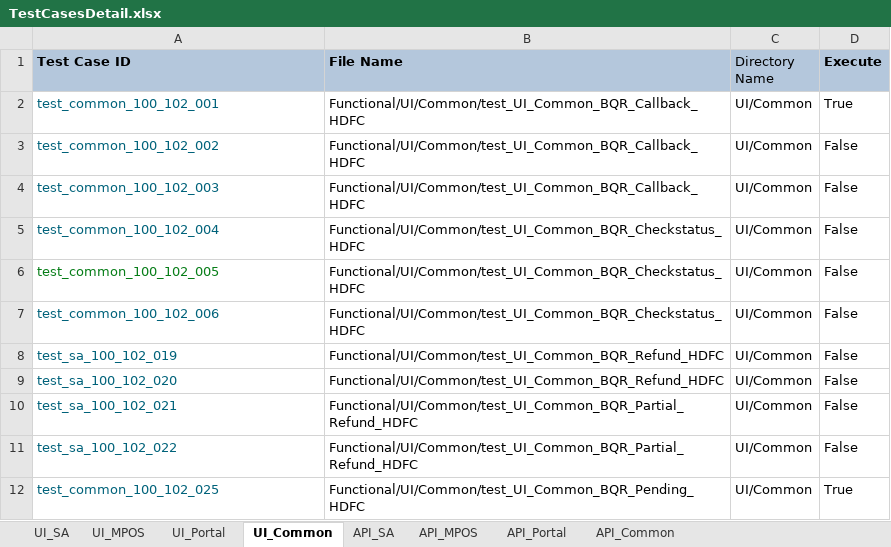
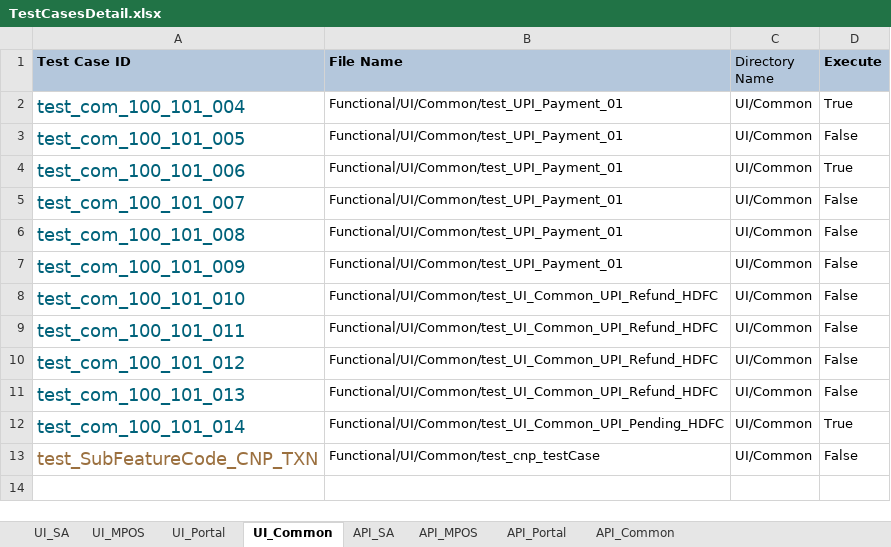
Before and after one commit to tularamsa1/ezeauto-rearch-automation-claude, an Excel workbook: DataProvider/TestCasesDetail.xlsx, sheet UI_Common, drawn as a sheet; values as stored, in another font and other column widths than the file's, no borders; removed rows and columns are numbered as before the commit, all else as after; the diff names each change by its address in the sheet, - before the commit and + after, or states it on an @@ line.

```diff
--- a/DataProvider/TestCasesDetail.xlsx (sheet UI_Common)
+++ b/DataProvider/TestCasesDetail.xlsx (sheet UI_Common)
-A2 (Test Case ID): test_common_100_102_001
+A2 (Test Case ID): test_com_100_101_004
@@ A2:A3 text size: larger @@
-B2:B3 (File Name): Functional/UI/Common/test_UI_Common_BQR_Callback_HDFC
+B2:B3 (File Name): Functional/UI/Common/test_UPI_Payment_01
-A3 (Test Case ID): test_common_100_102_002
+A3 (Test Case ID): test_com_100_101_005
+row 4: test_com_100_101_006 | Functional/UI/Common/test_UPI_Payment_01 | UI/Common | True
-A5 (Test Case ID): test_common_100_102_003
+A5 (Test Case ID): test_com_100_101_007
@@ A5:A11 text size: larger @@
-B5 (File Name): Functional/UI/Common/test_UI_Common_BQR_Callback_HDFC
+B5 (File Name): Functional/UI/Common/test_UPI_Payment_01
-A6 (Test Case ID): test_common_100_102_004
+A6 (Test Case ID): test_com_100_101_008
-B6:B7 (File Name): Functional/UI/Common/test_UI_Common_BQR_Checkstatus_HDFC
+B6:B7 (File Name): Functional/UI/Common/test_UPI_Payment_01
-A7 (Test Case ID): test_common_100_102_005
+A7 (Test Case ID): test_com_100_101_009
-A7 text colour: #067D17
+A7 text colour: #00627A
-A8 (Test Case ID): test_common_100_102_006
+A8 (Test Case ID): test_com_100_101_010
-B8 (File Name): Functional/UI/Common/test_UI_Common_BQR_Checkstatus_HDFC
+B8 (File Name): Functional/UI/Common/test_UI_Common_UPI_Refund_HDFC
-A9 (Test Case ID): test_sa_100_102_019
+A9 (Test Case ID): test_com_100_101_011
-B9:B10 (File Name): Functional/UI/Common/test_UI_Common_BQR_Refund_HDFC
+B9:B10 (File Name): Functional/UI/Common/test_UI_Common_UPI_Refund_HDFC
-A10 (Test Case ID): test_sa_100_102_020
+A10 (Test Case ID): test_com_100_101_012
-A11 (Test Case ID): test_sa_100_102_021
+A11 (Test Case ID): test_com_100_101_013
-B11 (File Name): Functional/UI/Common/test_UI_Common_BQR_Partial_Refund_HDFC
+B11 (File Name): Functional/UI/Common/test_UI_Common_UPI_Refund_HDFC
-row 11: test_sa_100_102_022 | Functional/UI/Common/test_UI_Common_BQR_Partial_Refund_HDFC | UI/Common | False
-A12 (Test Case ID): test_common_100_102_025
+A12 (Test Case ID): test_com_100_101_014
@@ A12 text size: larger @@
-B12 (File Name): Functional/UI/Common/test_UI_Common_BQR_Pending_HDFC
+B12 (File Name): Functional/UI/Common/test_UI_Common_UPI_Pending_HDFC
+row 13: test_SubFeatureCode_CNP_TXN | Functional/UI/Common/test_cnp_testCase | UI/Common | False
```
Also changed, not shown: sheet UI_SA, 9 other files.
